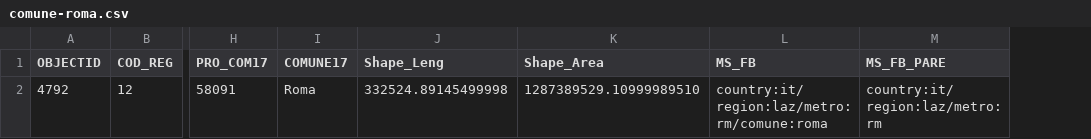
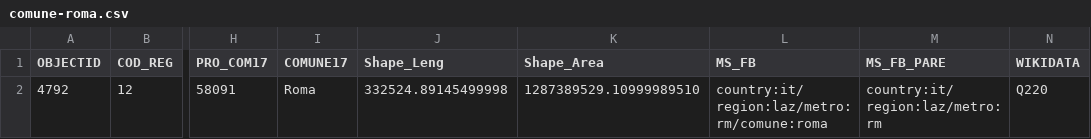
Before and after one commit to everypolitician/proto-commons-italy, a CSV file: boundaries/comune-roma/comune-roma.csv, drawn as a sheet; only a part is shown, gaps mark what is left out; the diff names each change by its address in the sheet, - before the commit and + after, or states it on an @@ line.

Commit message:
add wikidata id for roma

```diff
--- a/boundaries/comune-roma/comune-roma.csv
+++ b/boundaries/comune-roma/comune-roma.csv
+column N (WIKIDATA), row 2: Q220
```
